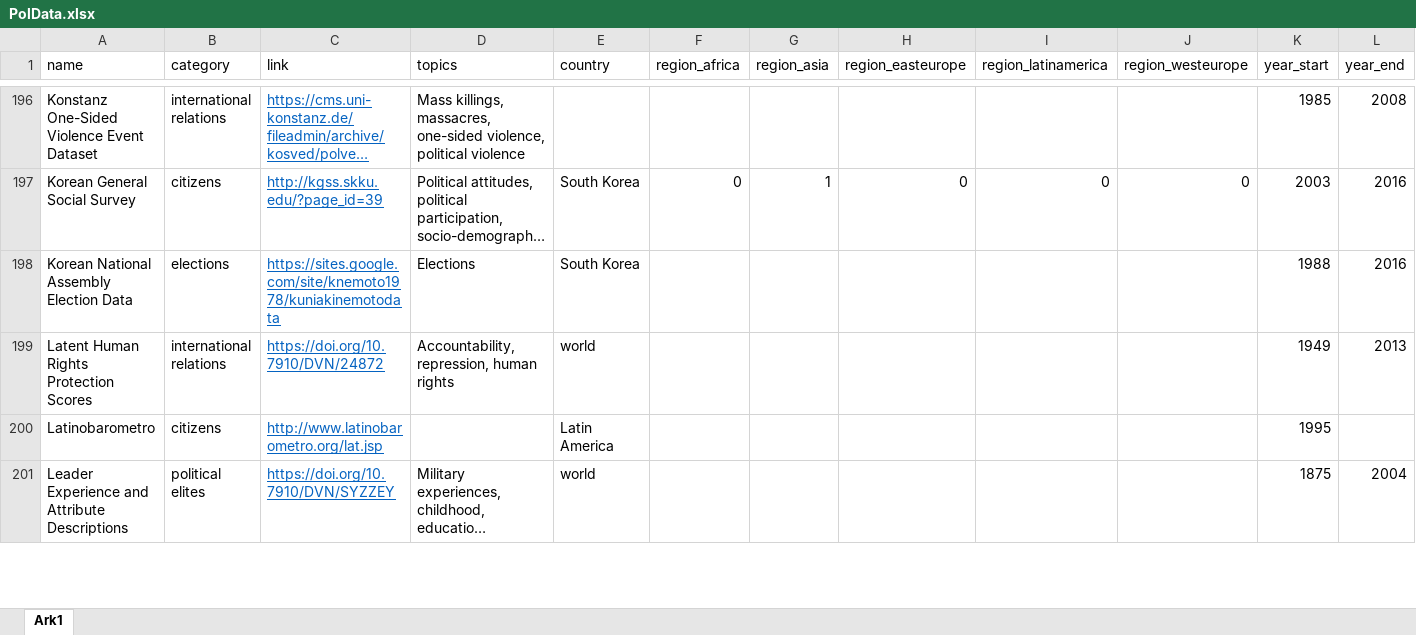
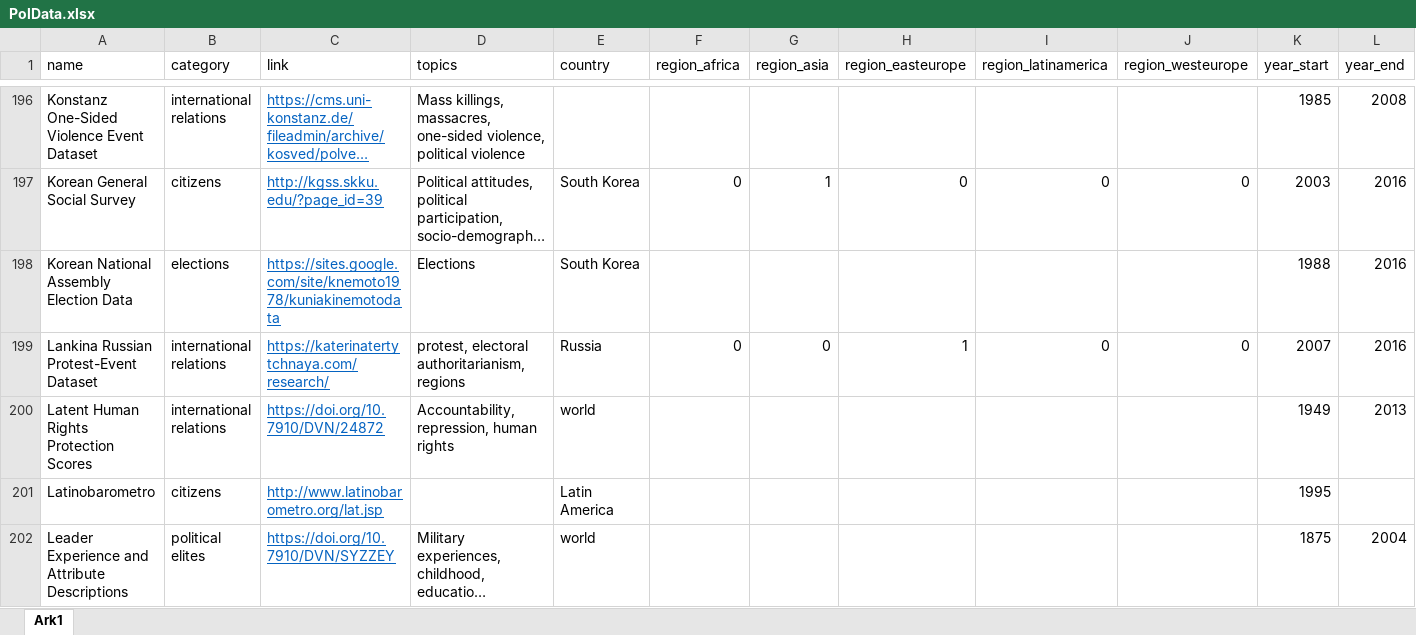
Before and after one commit to erikgahner/PolData, an Excel workbook: PolData.xlsx, sheet Ark1, drawn as a sheet; only a part is shown, gaps mark what is left out; long unchanged cells end in …; values as stored, in another font and other column widths than the file's, no borders; rows hold the shown columns only; the diff names each change by its address in the sheet, - before the commit and + after, or states it on an @@ line.

Commit message:
add 'Lankina Russian Protest-Event Dataset'

```diff
--- a/PolData.xlsx (sheet Ark1)
+++ b/PolData.xlsx (sheet Ark1)
+row 199: Lankina Russian Protest-Event Dataset | international relations | https://katerinatertytchnaya.com/research/ | protest, electoral authoritarianism, regions | Russia | 0 | 0 | 1 | 0 | 0 | 2007 | 2016
```
Also changed, not shown: 4 other files.
